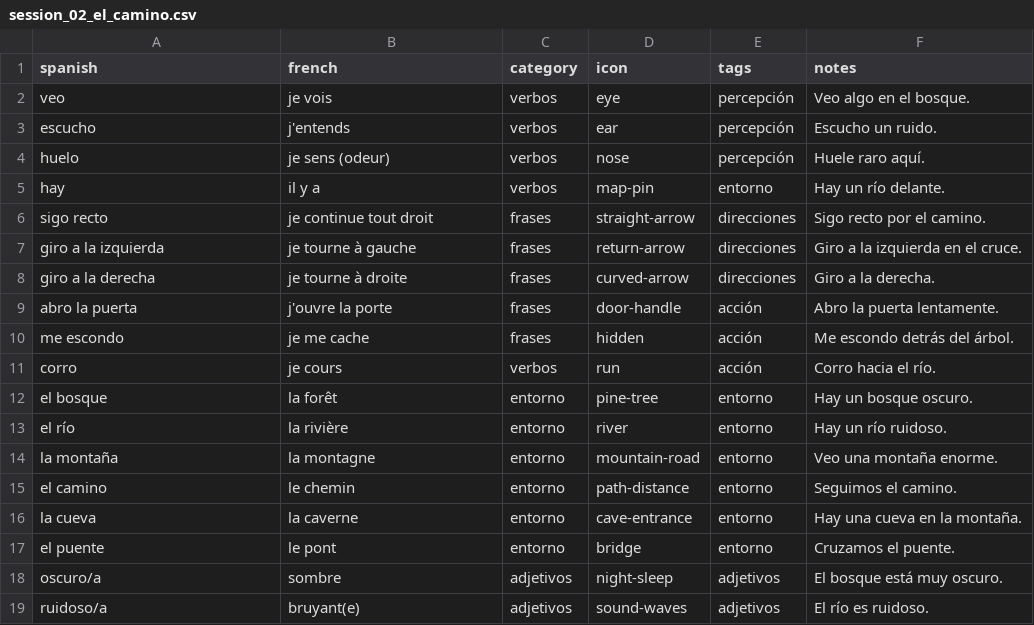
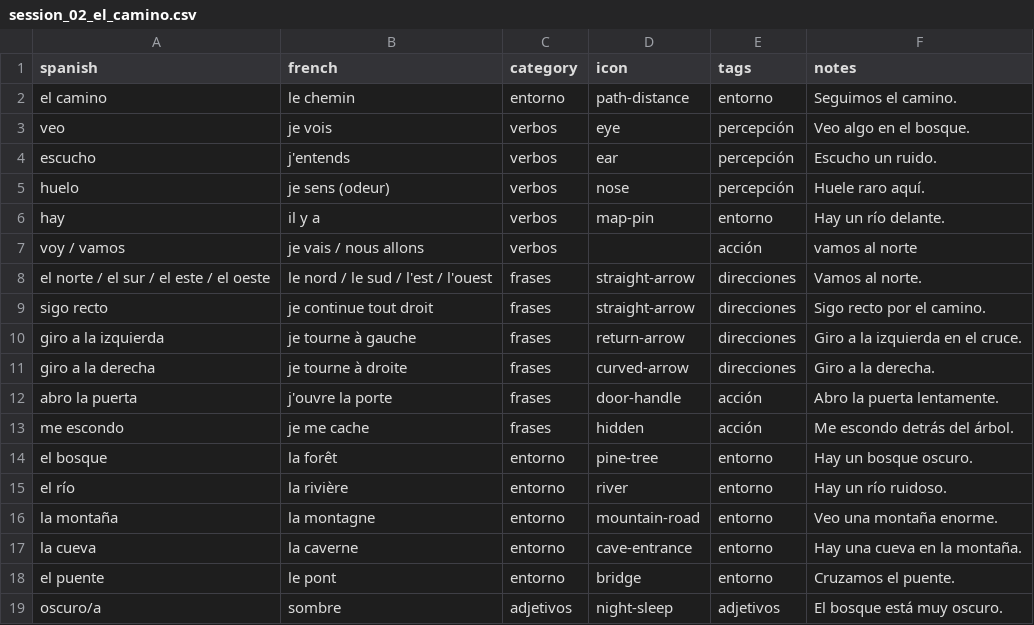
Before and after one commit to SimonCoulombe/Calabozos_y_Dragones, a CSV file: vocabulary/session_02_el_camino.csv, drawn as a sheet; only a part is shown; the shorter side is filled out with more unchanged rows.

Commit message:
el camina - el norte, vamos..

```diff
--- a/vocabulary/session_02_el_camino.csv
+++ b/vocabulary/session_02_el_camino.csv
@@ -1,2 +1,3 @@
 spanish,french,category,icon,tags,notes
+el camino,le chemin,entorno,path-distance,entorno,Seguimos el camino.
 veo,je vois,verbos,eye,percepción,Veo algo en el bosque.
@@ -5,2 +6,4 @@ huelo,je sens (odeur),verbos,nose,percepción,Huele raro aquí.
 hay,il y a,verbos,map-pin,entorno,Hay un río delante.
+voy / vamos, je vais / nous allons, verbos, , acción, vamos al norte
+el norte /  el sur / el este / el oeste , le nord / le sud / l'est / l'ouest, frases, straight-arrow, direcciones, Vamos al norte.
 sigo recto,je continue tout droit,frases,straight-arrow,direcciones,Sigo recto por el camino.
@@ -10,3 +13,2 @@ abro la puerta,j'ouvre la porte,frases,door-handle,acción,Abro la puerta lentam
 me escondo,je me cache,frases,hidden,acción,Me escondo detrás del árbol.
-corro,je cours,verbos,run,acción,Corro hacia el río.
 el bosque,la forêt,entorno,pine-tree,entorno,Hay un bosque oscuro.
@@ -14,3 +16,2 @@ el río,la rivière,entorno,river,entorno,Hay un río ruidoso.
 la montaña,la montagne,entorno,mountain-road,entorno,Veo una montaña enorme.
-el camino,le chemin,entorno,path-distance,entorno,Seguimos el camino.
 la cueva,la caverne,entorno,cave-entrance,entorno,Hay una cueva en la montaña.
```
Also changed, not shown: vocabulary/session_00_quien_eres.csv, vocabulary/session_01_la_tienda.csv, 2 other files.
